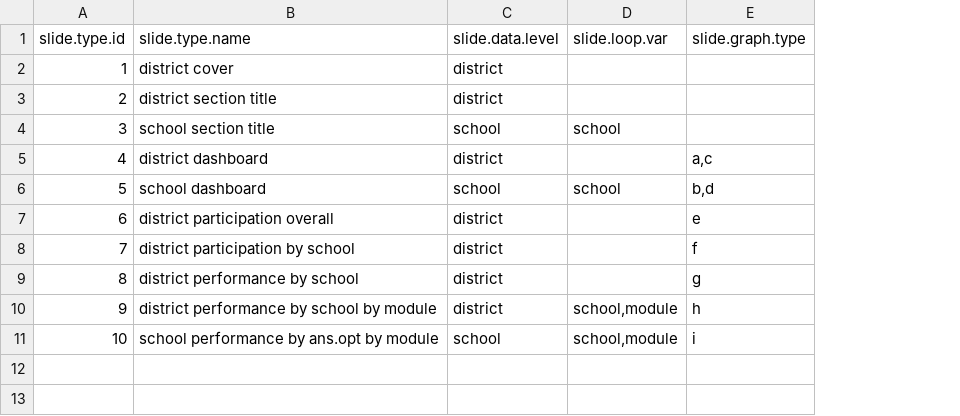
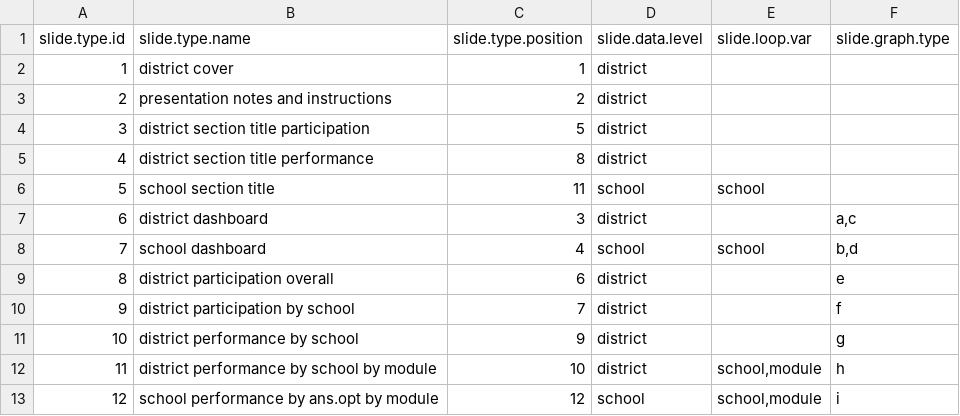
Before and after one commit to wnfaulkner/CWIS-automation, a CSV file: config_slide types.csv, drawn as a sheet; addresses are those after the commit; the diff names each change by its address in the sheet, - before the commit and + after, or states it on an @@ line.

Commit message:
Created long form datasets. Working on loop structure.

```diff
--- a/config_slide types.csv
+++ b/config_slide types.csv
+column C (slide.type.position), row 2: 1; rows 5-13: 8 | 11 | 3 | 4 | 6 | 7 | 9 | 10 | 12
+row 3: 2 | presentation notes and instructions | 2 | district
+row 4: 3 | district section title participation | 5 | district
@@ column A (slide.type.id) renumbered from row 5 down @@
-B5 (slide.type.name): district section title
+B5 (slide.type.name): district section title performance
```
Also changed, not shown: 1 other file.
